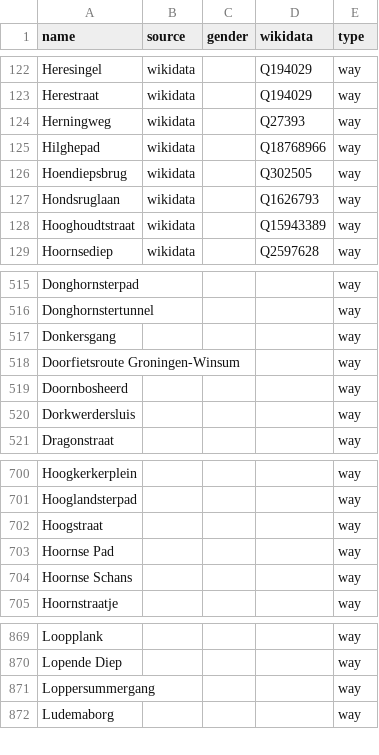
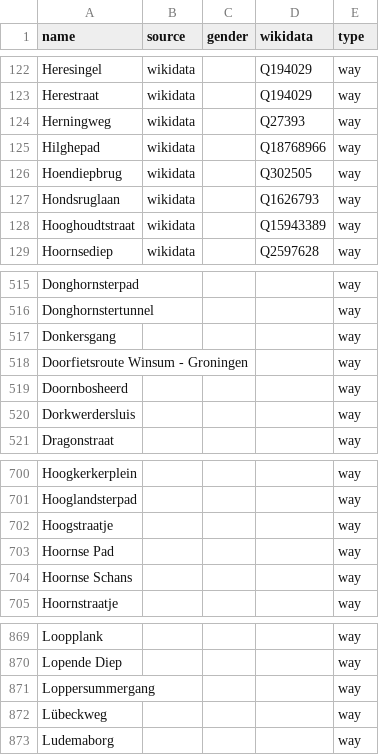
Before and after one commit to EqualStreetNames/equalstreetnames-groningen, a CSV file: data/other.csv, drawn as a sheet; only a part is shown, gaps mark what is left out.

```diff
--- a/data/other.csv
+++ b/data/other.csv
@@ -125,3 +125,3 @@ Herningweg,wikidata,,Q27393,way
 Hilghepad,wikidata,,Q18768966,way
-Hoendiepsbrug,wikidata,,Q302505,way
+Hoendiepbrug,wikidata,,Q302505,way
 Hondsruglaan,wikidata,,Q1626793,way
@@ -517,3 +517,3 @@ Donghornstertunnel,,,,way
 Donkersgang,,,,way
-"Doorfietsroute Groningen-Winsum",,,,way
+"Doorfietsroute Winsum - Groningen",,,,way
 Doornbosheerd,,,,way
@@ -701,3 +701,3 @@ Hoogkerkerplein,,,,way
 Hooglandsterpad,,,,way
-Hoogstraat,,,,way
+Hoogstraatje,,,,way
 "Hoornse Pad",,,,way
@@ -871,2 +871,3 @@ Loopplank,,,,way
 Loppersummergang,,,,way
+Lübeckweg,,,,way
 Ludemaborg,,,,way
```
Also changed, not shown: data/gender.csv, 2 other files.
